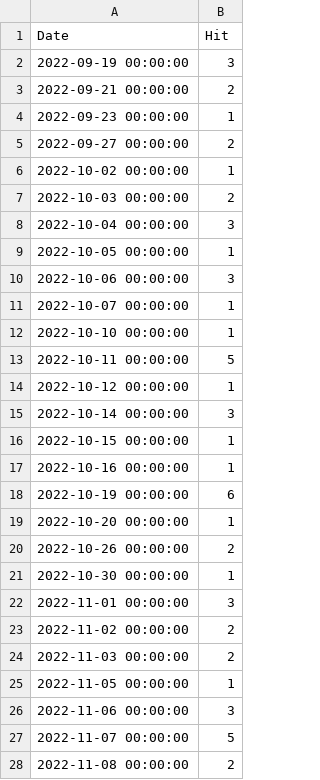
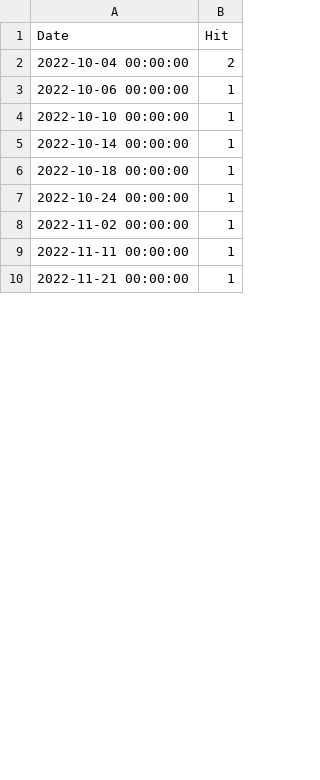
Before and after one commit to notsmart-af/streamlit, a CSV file: data/FutureDate.csv, drawn as a sheet; only a part is shown; the diff covers the shown part only.

```diff
--- a/data/FutureDate.csv
+++ b/data/FutureDate.csv
@@ -1,28 +1,10 @@
 Date,Hit
-2022-09-19 00:00:00,3
-2022-09-21 00:00:00,2
-2022-09-23 00:00:00,1
-2022-09-27 00:00:00,2
-2022-10-02 00:00:00,1
-2022-10-03 00:00:00,2
-2022-10-04 00:00:00,3
-2022-10-05 00:00:00,1
-2022-10-06 00:00:00,3
-2022-10-07 00:00:00,1
+2022-10-04 00:00:00,2
+2022-10-06 00:00:00,1
 2022-10-10 00:00:00,1
-2022-10-11 00:00:00,5
-2022-10-12 00:00:00,1
-2022-10-14 00:00:00,3
-2022-10-15 00:00:00,1
-2022-10-16 00:00:00,1
-2022-10-19 00:00:00,6
-2022-10-20 00:00:00,1
-2022-10-26 00:00:00,2
-2022-10-30 00:00:00,1
-2022-11-01 00:00:00,3
-2022-11-02 00:00:00,2
-2022-11-03 00:00:00,2
-2022-11-05 00:00:00,1
-2022-11-06 00:00:00,3
-2022-11-07 00:00:00,5
-2022-11-08 00:00:00,2
+2022-10-14 00:00:00,1
+2022-10-18 00:00:00,1
+2022-10-24 00:00:00,1
+2022-11-02 00:00:00,1
+2022-11-11 00:00:00,1
+2022-11-21 00:00:00,1
```
Also changed, not shown: 19 added rows, 1 removed row and 2 edited cells elsewhere in this file, data/Spi.csv, data/Sq9.csv, 15 other files.
